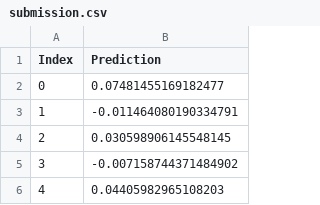
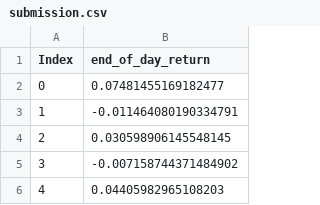
Before and after one commit to racousin/data_science_practice_2024, a CSV file: Pollsiesdfi/module6/submission.csv, drawn as a sheet; only a part is shown.

Commit message:
Update submission.csv

```diff
--- a/Pollsiesdfi/module6/submission.csv
+++ b/Pollsiesdfi/module6/submission.csv
@@ -1,2 +1,2 @@
-Index,Prediction
+Index,end_of_day_return
 0,0.07481455169182477
```
